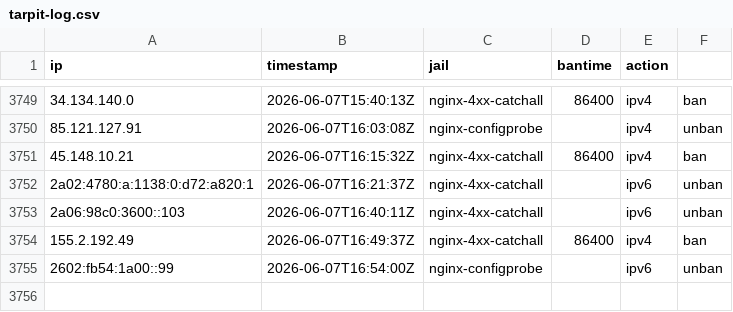
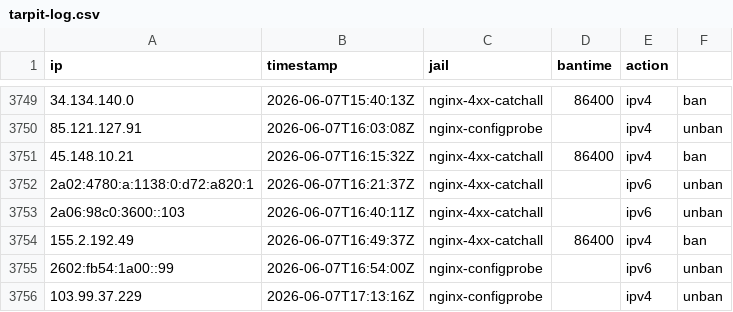
Before and after one commit to mperrins-demo/EDL, a CSV file: tarpit-log.csv, drawn as a sheet; only a part is shown, gaps mark what is left out; the diff names each change by its address in the sheet, - before the commit and + after, or states it on an @@ line.

Commit message:
unban 103.99.37.229 (nginx-configprobe)

```diff
--- a/tarpit-log.csv
+++ b/tarpit-log.csv
+row 3756: 103.99.37.229 | 2026-06-07T17:13:16Z | nginx-configprobe |  | ipv4 | unban
```
